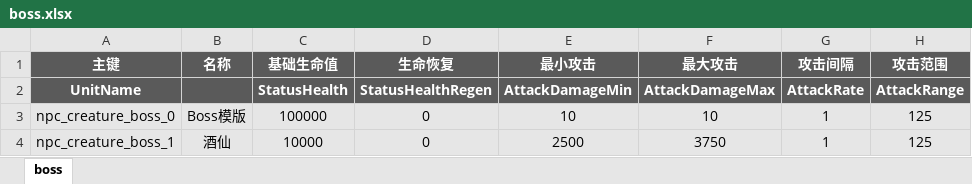
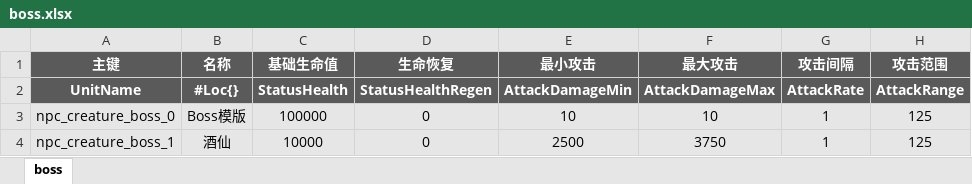
Before and after one commit to YPYT1/nobody, an Excel workbook: excels/units/monster/boss.xlsx, sheet boss, drawn as a sheet; only a part is shown; values as stored, in another font and other column widths than the file's, no borders; the diff names each change by its address in the sheet, - before the commit and + after, or states it on an @@ line.

```diff
--- a/excels/units/monster/boss.xlsx (sheet boss)
+++ b/excels/units/monster/boss.xlsx (sheet boss)
-B2 (名称): (empty)
+B2 (名称): #Loc{}
```
Also changed, not shown: excels/units/monster/normal.xlsx, 10 other files.
